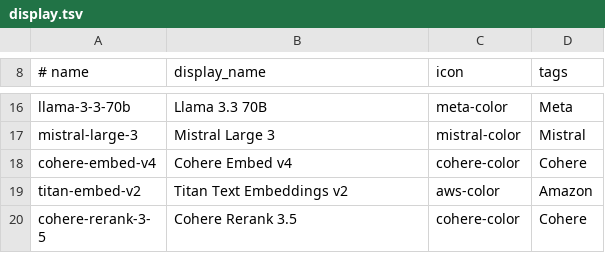
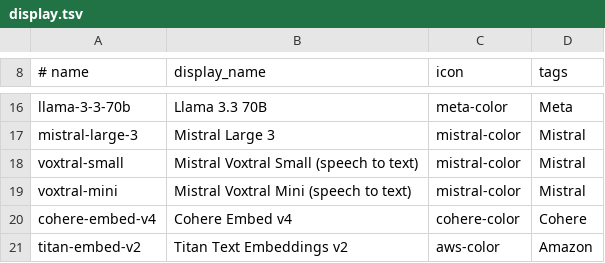
Before and after one commit to JongoDB-Labs/bedrock-now, a TSV file: catalog/display.tsv, drawn as a sheet; only a part is shown, gaps mark what is left out; the shorter side is filled out with more unchanged rows.

```diff
--- a/catalog/display.tsv
+++ b/catalog/display.tsv
@@ -17,2 +17,4 @@ llama-3-3-70b	Llama 3.3 70B	meta-color	Meta
 mistral-large-3	Mistral Large 3	mistral-color	Mistral
+voxtral-small	Mistral Voxtral Small (speech to text)	mistral-color	Mistral
+voxtral-mini	Mistral Voxtral Mini (speech to text)	mistral-color	Mistral
 cohere-embed-v4	Cohere Embed v4	cohere-color	Cohere
```
Also changed, not shown: catalog/aws-price-map.tsv, catalog/models.tsv, 34 other files.
